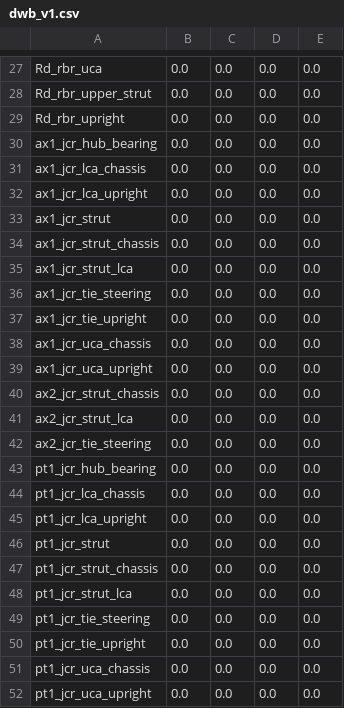
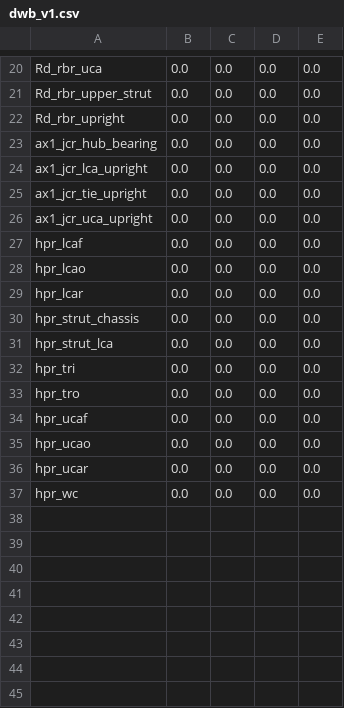
Before and after one commit to khaledghobashy/uraeus_smbd, a CSV file: use_cases/generated_templates/dwb_v1.csv, drawn as a sheet; only a part is shown, gaps mark what is left out; the diff covers the shown part only.

```diff
--- a/use_cases/generated_templates/dwb_v1.csv
+++ b/use_cases/generated_templates/dwb_v1.csv
@@ -30,23 +23,15 @@ Rd_rbr_upright,0.0,0.0,0.0,0.0
 ax1_jcr_hub_bearing,0.0,0.0,0.0,0.0
-ax1_jcr_lca_chassis,0.0,0.0,0.0,0.0
 ax1_jcr_lca_upright,0.0,0.0,0.0,0.0
-ax1_jcr_strut,0.0,0.0,0.0,0.0
-ax1_jcr_strut_chassis,0.0,0.0,0.0,0.0
-ax1_jcr_strut_lca,0.0,0.0,0.0,0.0
-ax1_jcr_tie_steering,0.0,0.0,0.0,0.0
 ax1_jcr_tie_upright,0.0,0.0,0.0,0.0
-ax1_jcr_uca_chassis,0.0,0.0,0.0,0.0
 ax1_jcr_uca_upright,0.0,0.0,0.0,0.0
-ax2_jcr_strut_chassis,0.0,0.0,0.0,0.0
-ax2_jcr_strut_lca,0.0,0.0,0.0,0.0
-ax2_jcr_tie_steering,0.0,0.0,0.0,0.0
-pt1_jcr_hub_bearing,0.0,0.0,0.0,0.0
-pt1_jcr_lca_chassis,0.0,0.0,0.0,0.0
-pt1_jcr_lca_upright,0.0,0.0,0.0,0.0
-pt1_jcr_strut,0.0,0.0,0.0,0.0
-pt1_jcr_strut_chassis,0.0,0.0,0.0,0.0
-pt1_jcr_strut_lca,0.0,0.0,0.0,0.0
-pt1_jcr_tie_steering,0.0,0.0,0.0,0.0
-pt1_jcr_tie_upright,0.0,0.0,0.0,0.0
-pt1_jcr_uca_chassis,0.0,0.0,0.0,0.0
-pt1_jcr_uca_upright,0.0,0.0,0.0,0.0
+hpr_lcaf,0.0,0.0,0.0,0.0
+hpr_lcao,0.0,0.0,0.0,0.0
+hpr_lcar,0.0,0.0,0.0,0.0
+hpr_strut_chassis,0.0,0.0,0.0,0.0
+hpr_strut_lca,0.0,0.0,0.0,0.0
+hpr_tri,0.0,0.0,0.0,0.0
+hpr_tro,0.0,0.0,0.0,0.0
+hpr_ucaf,0.0,0.0,0.0,0.0
+hpr_ucao,0.0,0.0,0.0,0.0
+hpr_ucar,0.0,0.0,0.0,0.0
+hpr_wc,0.0,0.0,0.0,0.0
```
Also changed, not shown: 7 removed rows elsewhere in this file, use_cases/generated_templates/steer_v1.csv, 8 other files.
